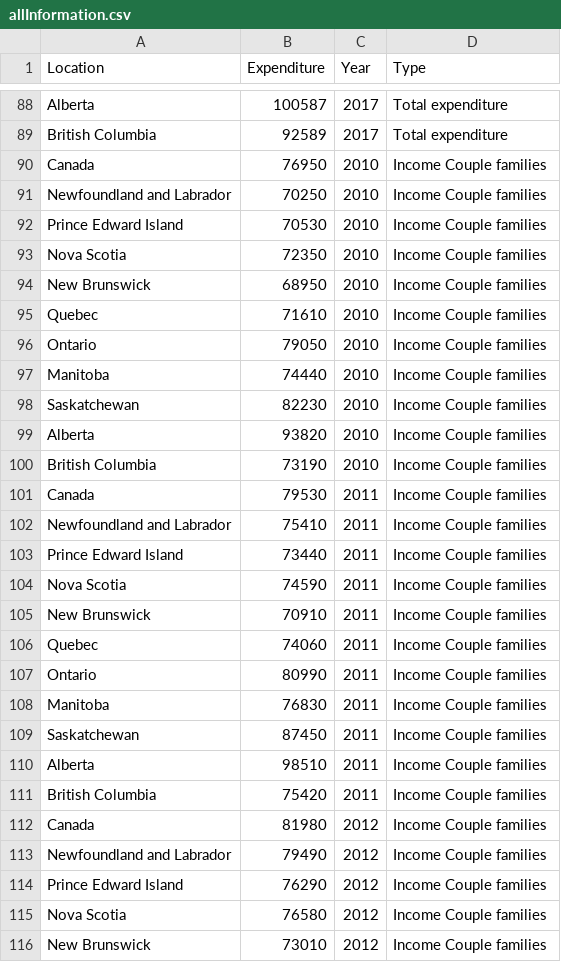
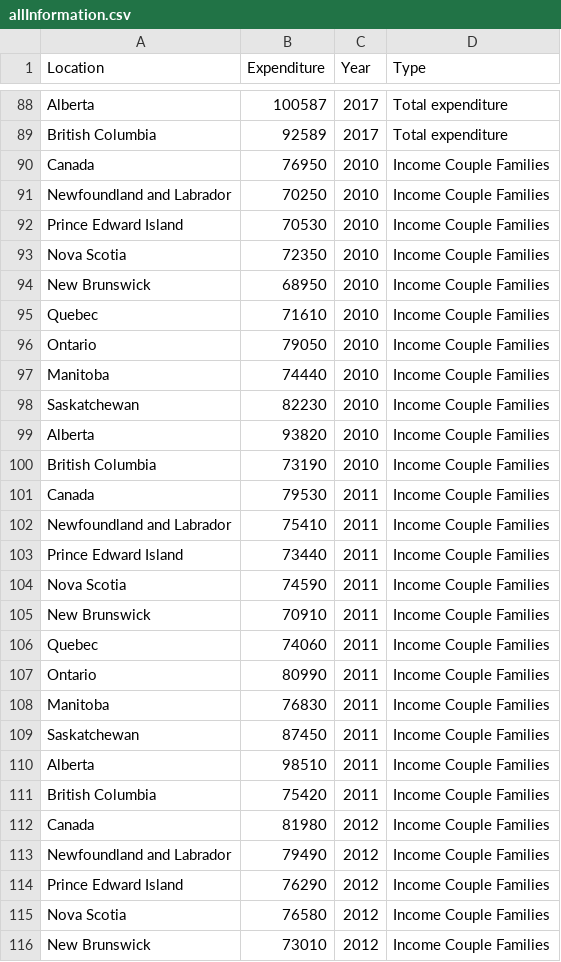
Before and after one commit to switzere/CIS4020_A4, a CSV file: dashboard/allInformation.csv, drawn as a sheet; only a part is shown, gaps mark what is left out; the diff covers the shown part only.

```diff
--- a/dashboard/allInformation.csv
+++ b/dashboard/allInformation.csv
@@ -89,28 +89,28 @@ Alberta,100587,2017,Total expenditure
 British Columbia,92589,2017,Total expenditure
-Canada,76950,2010,Income Couple families
-Newfoundland and Labrador,70250,2010,Income Couple families
-Prince Edward Island,70530,2010,Income Couple families
-Nova Scotia,72350,2010,Income Couple families
-New Brunswick,68950,2010,Income Couple families
-Quebec,71610,2010,Income Couple families
-Ontario,79050,2010,Income Couple families
-Manitoba,74440,2010,Income Couple families
-Saskatchewan,82230,2010,Income Couple families
-Alberta,93820,2010,Income Couple families
-British Columbia,73190,2010,Income Couple families
-Canada,79530,2011,Income Couple families
-Newfoundland and Labrador,75410,2011,Income Couple families
-Prince Edward Island,73440,2011,Income Couple families
-Nova Scotia,74590,2011,Income Couple families
-New Brunswick,70910,2011,Income Couple families
-Quebec,74060,2011,Income Couple families
-Ontario,80990,2011,Income Couple families
-Manitoba,76830,2011,Income Couple families
-Saskatchewan,87450,2011,Income Couple families
-Alberta,98510,2011,Income Couple families
-British Columbia,75420,2011,Income Couple families
-Canada,81980,2012,Income Couple families
-Newfoundland and Labrador,79490,2012,Income Couple families
-Prince Edward Island,76290,2012,Income Couple families
-Nova Scotia,76580,2012,Income Couple families
-New Brunswick,73010,2012,Income Couple families
+Canada,76950,2010,Income Couple Families
+Newfoundland and Labrador,70250,2010,Income Couple Families
+Prince Edward Island,70530,2010,Income Couple Families
+Nova Scotia,72350,2010,Income Couple Families
+New Brunswick,68950,2010,Income Couple Families
+Quebec,71610,2010,Income Couple Families
+Ontario,79050,2010,Income Couple Families
+Manitoba,74440,2010,Income Couple Families
+Saskatchewan,82230,2010,Income Couple Families
+Alberta,93820,2010,Income Couple Families
+British Columbia,73190,2010,Income Couple Families
+Canada,79530,2011,Income Couple Families
+Newfoundland and Labrador,75410,2011,Income Couple Families
+Prince Edward Island,73440,2011,Income Couple Families
+Nova Scotia,74590,2011,Income Couple Families
+New Brunswick,70910,2011,Income Couple Families
+Quebec,74060,2011,Income Couple Families
+Ontario,80990,2011,Income Couple Families
+Manitoba,76830,2011,Income Couple Families
+Saskatchewan,87450,2011,Income Couple Families
+Alberta,98510,2011,Income Couple Families
+British Columbia,75420,2011,Income Couple Families
+Canada,81980,2012,Income Couple Families
+Newfoundland and Labrador,79490,2012,Income Couple Families
+Prince Edward Island,76290,2012,Income Couple Families
+Nova Scotia,76580,2012,Income Couple Families
+New Brunswick,73010,2012,Income Couple Families
```
Also changed, not shown: 149 edited cells elsewhere in this file, dashboard/TotalCovidCasesProv.csv, 1 other file.
